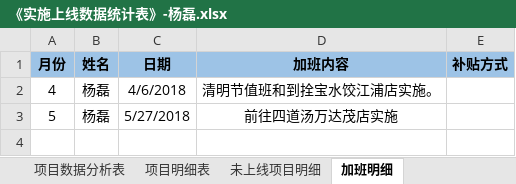
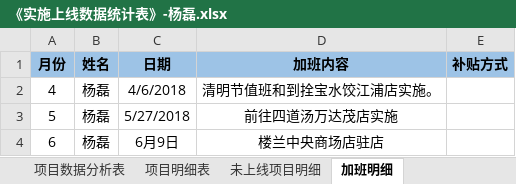
Before and after one commit to zhanglei601396810/NanJing, an Excel workbook: 周数据/《实施上线数据统计表》-杨磊.xlsx, sheet 加班明细, drawn as a sheet; values as stored, in another font and other column widths than the file's, no borders; the diff names each change by its address in the sheet, - before the commit and + after, or states it on an @@ line.

```diff
--- a/周数据/《实施上线数据统计表》-杨磊.xlsx (sheet 加班明细)
+++ b/周数据/《实施上线数据统计表》-杨磊.xlsx (sheet 加班明细)
+row 4: 6 | 杨磊 | 6月9日 | 楼兰中央商场店驻店
```
Also changed, not shown: sheet 项目数据分析表, 周数据/《实施上线数据统计表》-方兆强.xlsx, 周数据/《实施上线数据统计表》-翁晨.xlsx, 2 other files.
